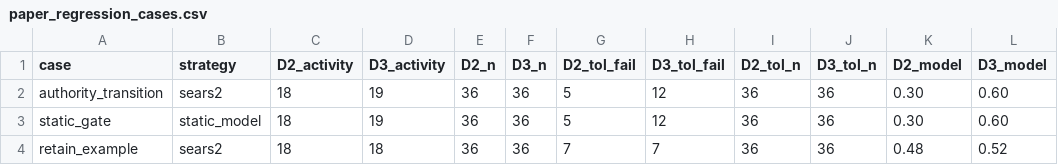
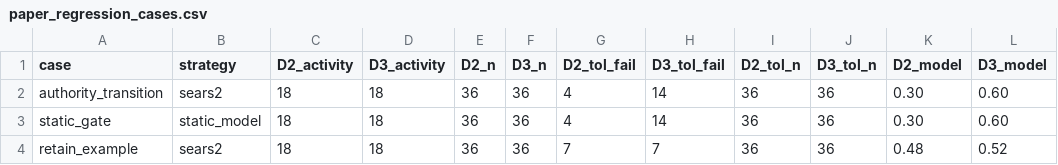
Before and after one commit to haitaopan/SEARS2, a CSV file: inst/extdata/paper_regression_cases.csv, drawn as a sheet.

Commit message:
Use deterministic authority-transition regression fixture

```diff
--- a/inst/extdata/paper_regression_cases.csv
+++ b/inst/extdata/paper_regression_cases.csv
@@ -1,4 +1,4 @@
 case,strategy,D2_activity,D3_activity,D2_n,D3_n,D2_tol_fail,D3_tol_fail,D2_tol_n,D3_tol_n,D2_model,D3_model
-authority_transition,sears2,18,19,36,36,5,12,36,36,0.30,0.60
-static_gate,static_model,18,19,36,36,5,12,36,36,0.30,0.60
+authority_transition,sears2,18,18,36,36,4,14,36,36,0.30,0.60
+static_gate,static_model,18,18,36,36,4,14,36,36,0.30,0.60
 retain_example,sears2,18,18,36,36,7,7,36,36,0.48,0.52
```
